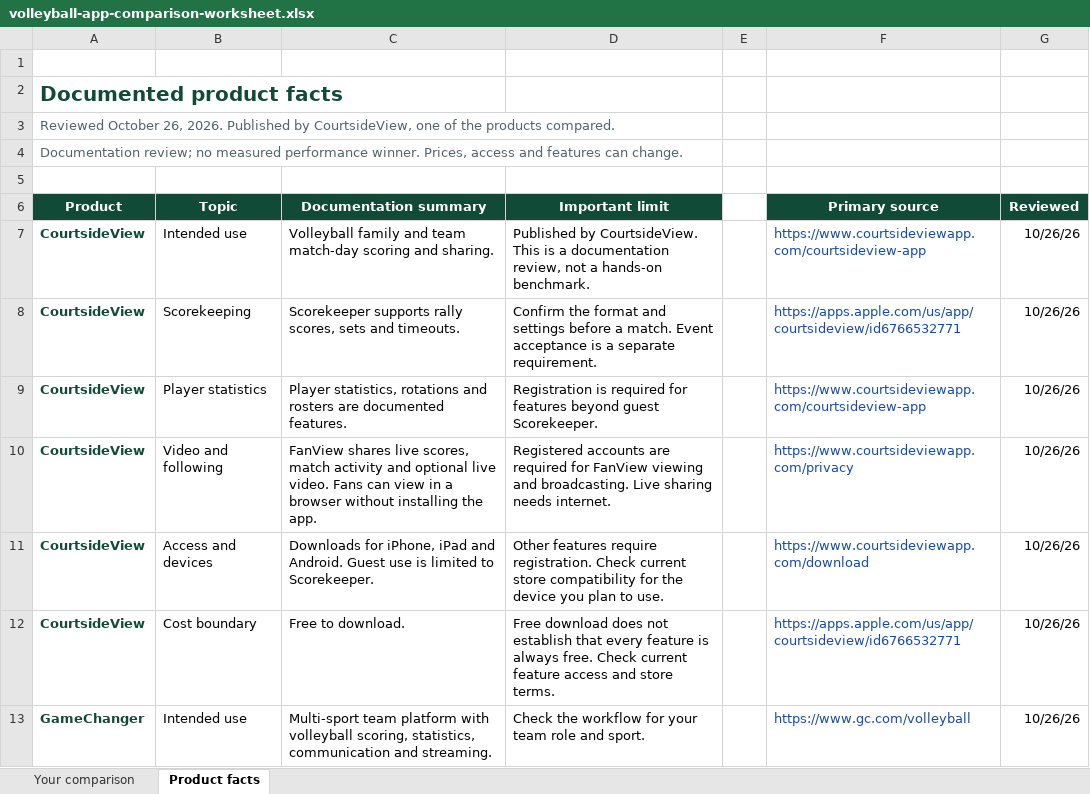
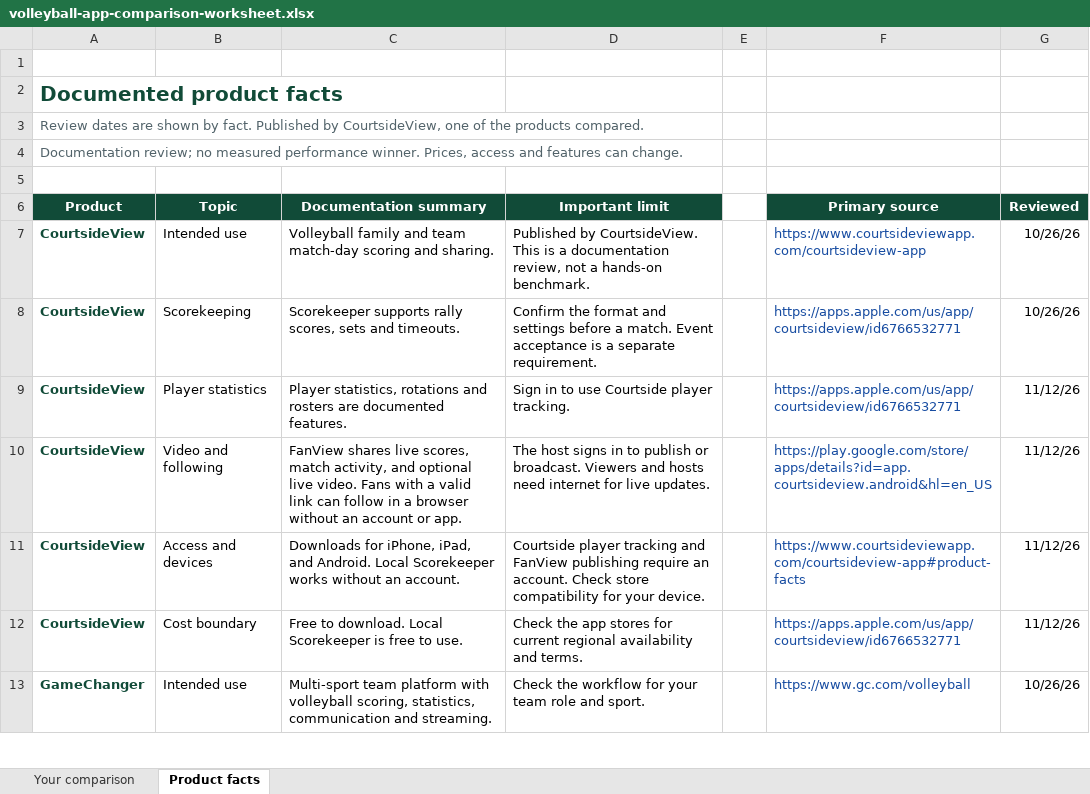
Before and after one commit to teagan-courtsideview-app/courtsideview-public, an Excel workbook: resources/volleyball-app-comparison-worksheet.xlsx, sheet Product facts, drawn as a sheet; only a part is shown; values as stored, in another font and other column widths than the file's, no borders; the diff names each change by its address in the sheet, - before the commit and + after, or states it on an @@ line.

Commit message:
Position CourtsideView for free volleyball live streaming

```diff
--- a/resources/volleyball-app-comparison-worksheet.xlsx (sheet Product facts)
+++ b/resources/volleyball-app-comparison-worksheet.xlsx (sheet Product facts)
-A3 (Product): Reviewed October 26, 2026. Published by…
+A3 (Product): Review dates are shown by fact. Published by…
-D9 (Important limit): Registration is required for features beyond guest Scorekeeper.
+D9 (Important limit): Sign in to use Courtside player tracking.
-F9 (Primary source): https://www.courtsideviewapp.com/courtsideview-app
+F9 (Primary source): https://apps.apple.com/us/app/courtsideview/id6766532771
-G9:G12 (Reviewed): 10/26/26
+G9:G12 (Reviewed): 11/12/26
-C10 (Documentation summary): …scores, match activity and optional live video. Fans can view in a browser without installing the app.
+C10 (Documentation summary): …scores, match activity, and optional live video. Fans with a valid link can follow in a browser without an account or app.
-D10 (Important limit): Registered accounts are required for FanView viewing and broadcasting. Live sharing needs internet.
+D10 (Important limit): The host signs in to publish or broadcast. Viewers and hosts need internet for live updates.
-F10 (Primary source): https://www.courtsideviewapp.com/privacy
+F10 (Primary source): https://play.google.com/store/apps/details?id=app.courtsideview.android&hl=en_US
-C11 (Documentation summary): …for iPhone, iPad and Android. Guest use is limited to Scorekeeper.
+C11 (Documentation summary): …for iPhone, iPad, and Android. Local Scorekeeper works without an account.
-D11 (Important limit): Other features require registration. Check current store compatibility for the device you plan to use.
+D11 (Important limit): Courtside player tracking and FanView publishing require an account. Check store compatibility for your device.
-F11 (Primary source): https://www.courtsideviewapp.com/download
+F11 (Primary source): https://www.courtsideviewapp.com/courtsideview-app#product-facts
-C12 (Documentation summary): Free to download.
+C12 (Documentation summary): Free to download. Local Scorekeeper is free to use.
-D12 (Important limit): Free download does not establish that every feature is always free. Check current feature access and store terms.
+D12 (Important limit): Check the app stores for current regional availability and terms.
```
Also changed, not shown: 25 other files.
